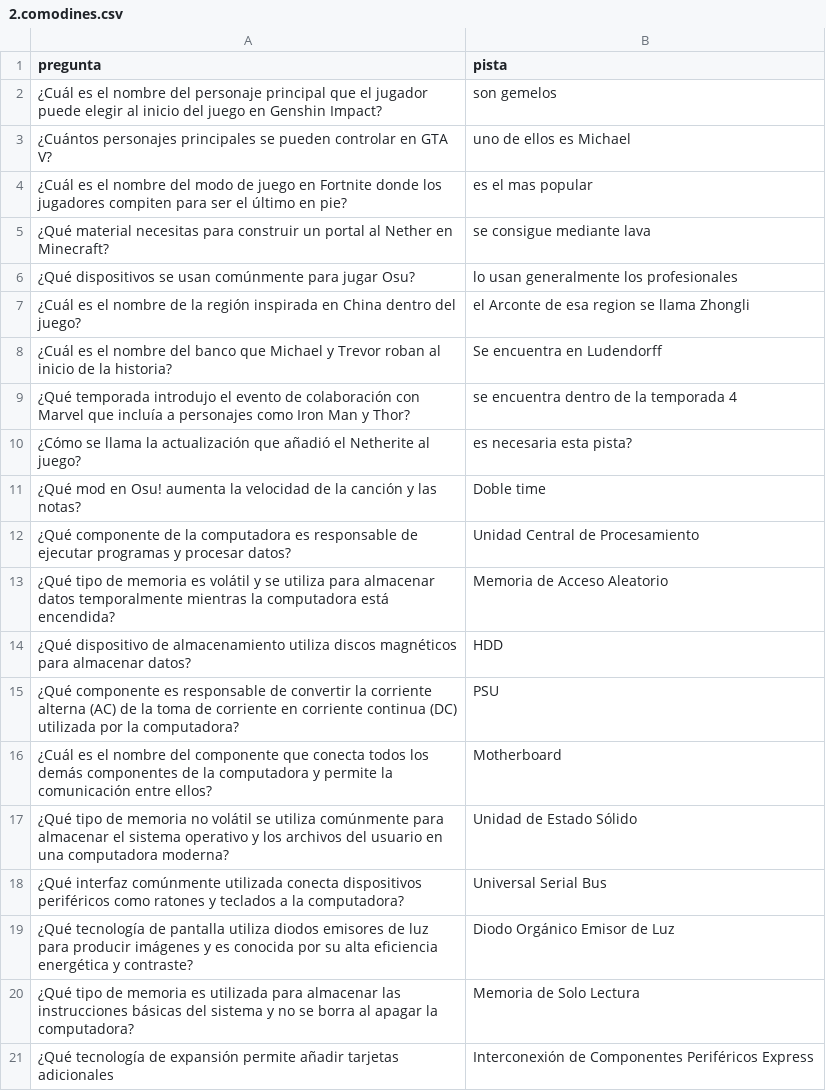
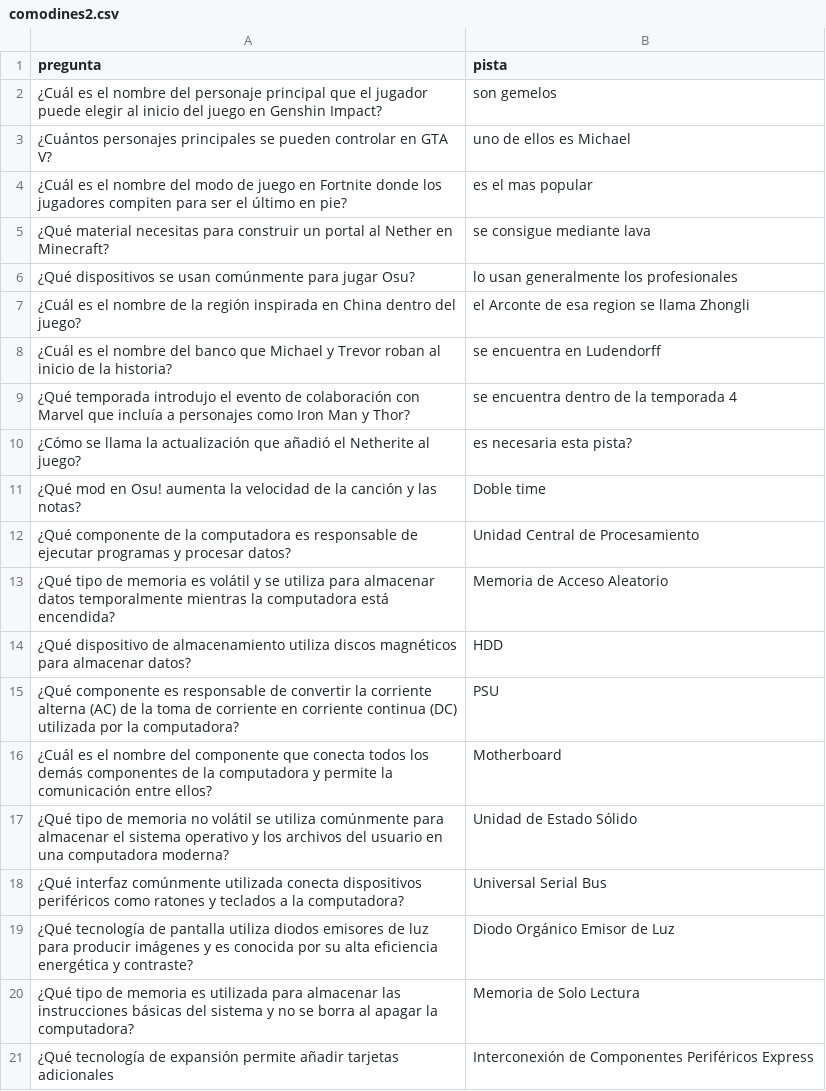
Before and after one commit to marilyngc/-Quien_quiere_ser_millonario-, a CSV file: Archivos/documentos/comodines2.csv (was Archivos/documentos/2.comodines.csv), drawn as a sheet; the diff names each change by its address in the sheet, - before the commit and + after, or states it on an @@ line.

Commit message:
comodines

```diff
--- a/Archivos/documentos/2.comodines.csv
+++ b/Archivos/documentos/comodines2.csv
-B8 (pista): Se encuentra en Ludendorff
+B8 (pista): se encuentra en Ludendorff
```
Also changed, not shown: 6 other files.
